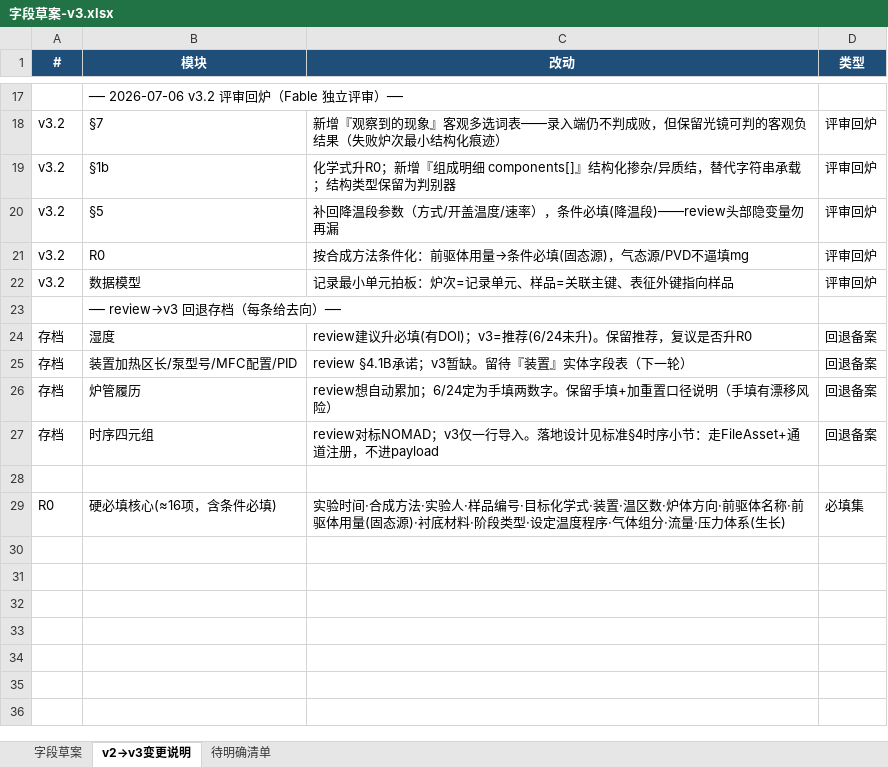
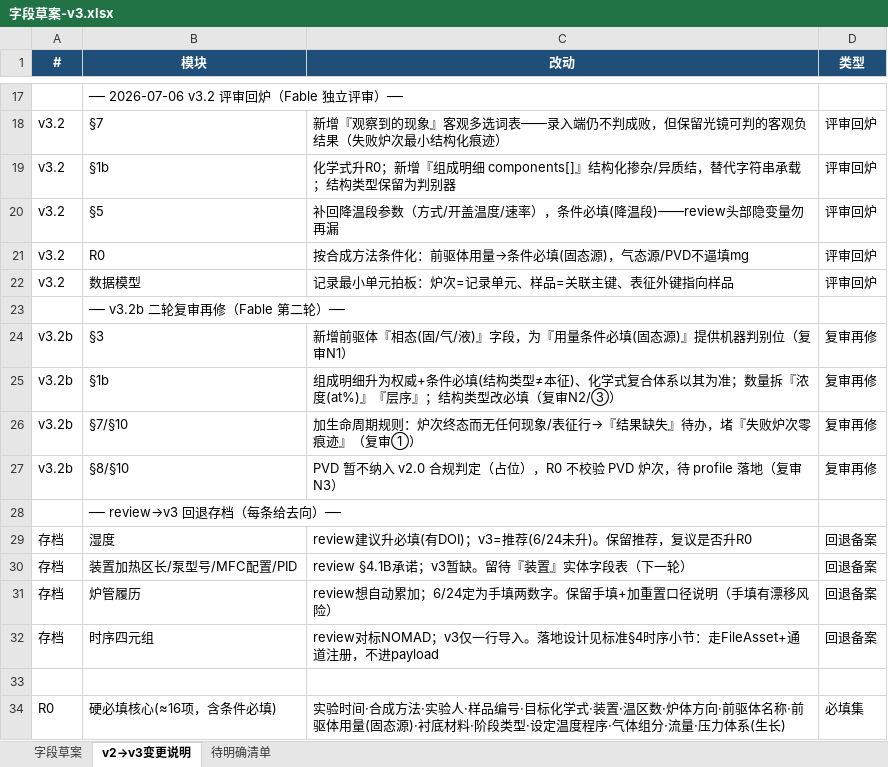
Before and after one commit to RustyPiano/cvd-experiment-data-system, an Excel workbook: docs/standard/字段草案-v3.xlsx, sheet v2→v3变更说明, drawn as a sheet; only a part is shown, gaps mark what is left out; values as stored, in another font and other column widths than the file's, no borders; the diff names each change by its address in the sheet, - before the commit and + after, or states it on an @@ line.

```diff
--- a/docs/standard/字段草案-v3.xlsx (sheet v2→v3变更说明)
+++ b/docs/standard/字段草案-v3.xlsx (sheet v2→v3变更说明)
+row 23:  | ── v3.2b 二轮复审再修（Fable 第二轮）──
+row 24: v3.2b | §3 | 新增前驱体『相态(固/气/液)』字段，为『用量条件必填(固态源)』提供机器判别位（复审N1） | 复审再修
+row 25: v3.2b | §1b | 组成明细升为权威+条件必填(结构类型≠本征)、化学式复合体系以其为准；数量拆『浓度(at%)』『层序』；结构类型改必填（复审N2/③） | 复审再修
+row 26: v3.2b | §7/§10 | 加生命周期规则：炉次终态而无任何现象/表征行→『结果缺失』待办，堵『失败炉次零痕迹』（复审①） | 复审再修
+row 27: v3.2b | §8/§10 | PVD 暂不纳入 v2.0 合规判定（占位），R0 不校验 PVD 炉次，待 profile 落地（复审N3） | 复审再修
```
Also changed, not shown: sheet 字段草案, 2 other files.
